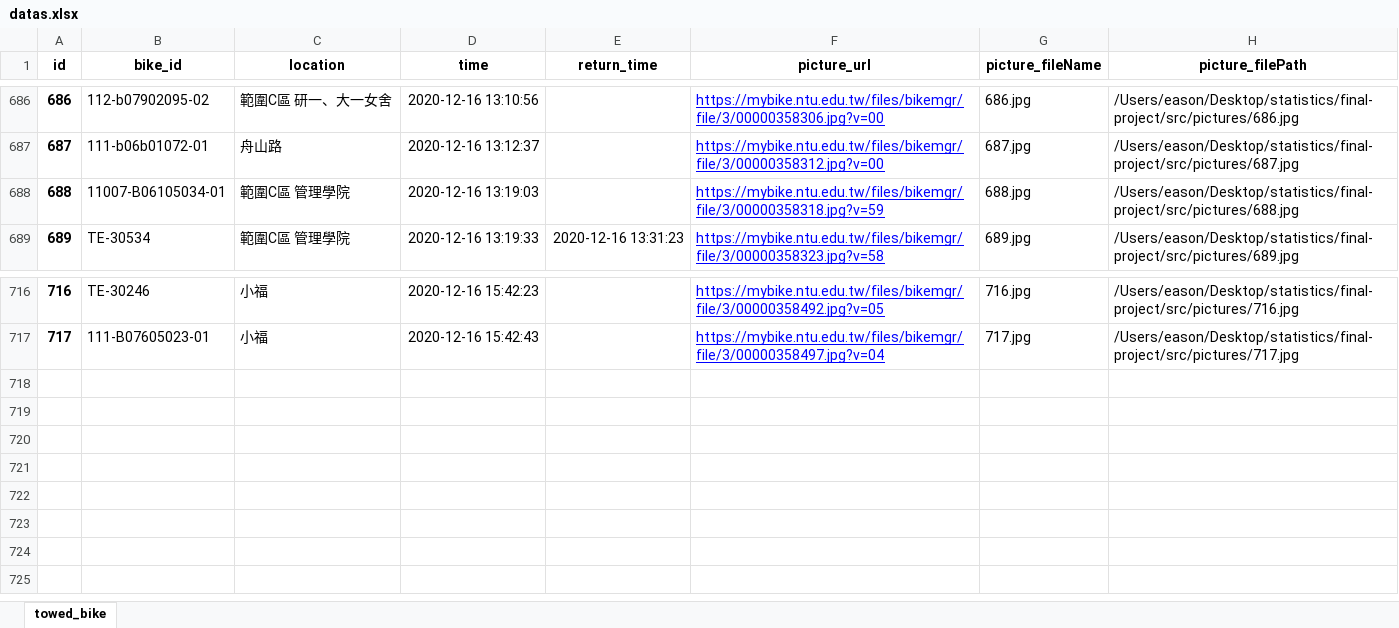
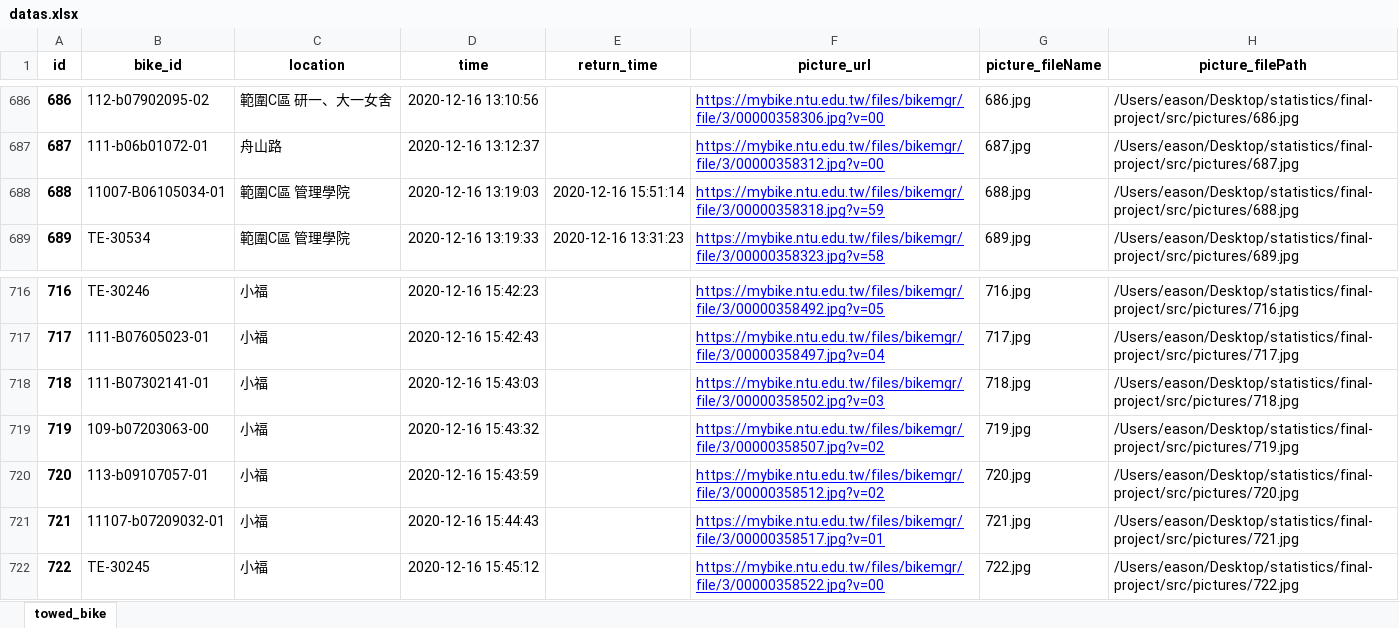
Before and after one commit to easonyu0203/2020-stats-final-project, an Excel workbook: src/datas.xlsx, sheet towed_bike, drawn as a sheet; only a part is shown, gaps mark what is left out; values as stored, in another font and other column widths than the file's, no borders; the diff names each change by its address in the sheet, - before the commit and + after, or states it on an @@ line.

Commit message:
upload datas

```diff
--- a/src/datas.xlsx (sheet towed_bike)
+++ b/src/datas.xlsx (sheet towed_bike)
-E688 (return_time): (empty)
+E688 (return_time): 2020-12-16 15:51:14
+row 718: 718 | 111-B07302141-01 | 小福 | 2020-12-16 15:43:03 |  | https://mybike.ntu.edu.tw/files/bikemgr/file/3/00000358502.jpg?v=03 | 718.jpg | /Users/eason/Desktop/statistics/final-project/src/pictures/718.jpg
+row 719: 719 | 109-b07203063-00 | 小福 | 2020-12-16 15:43:32 |  | https://mybike.ntu.edu.tw/files/bikemgr/file/3/00000358507.jpg?v=02 | 719.jpg | /Users/eason/Desktop/statistics/final-project/src/pictures/719.jpg
+row 720: 720 | 113-b09107057-01 | 小福 | 2020-12-16 15:43:59 |  | https://mybike.ntu.edu.tw/files/bikemgr/file/3/00000358512.jpg?v=02 | 720.jpg | /Users/eason/Desktop/statistics/final-project/src/pictures/720.jpg
+row 721: 721 | 11107-b07209032-01 | 小福 | 2020-12-16 15:44:43 |  | https://mybike.ntu.edu.tw/files/bikemgr/file/3/00000358517.jpg?v=01 | 721.jpg | /Users/eason/Desktop/statistics/final-project/src/pictures/721.jpg
+row 722: 722 | TE-30245 | 小福 | 2020-12-16 15:45:12 |  | https://mybike.ntu.edu.tw/files/bikemgr/file/3/00000358522.jpg?v=00 | 722.jpg | /Users/eason/Desktop/statistics/final-project/src/pictures/722.jpg
```
Also changed, not shown: 7 other files.
